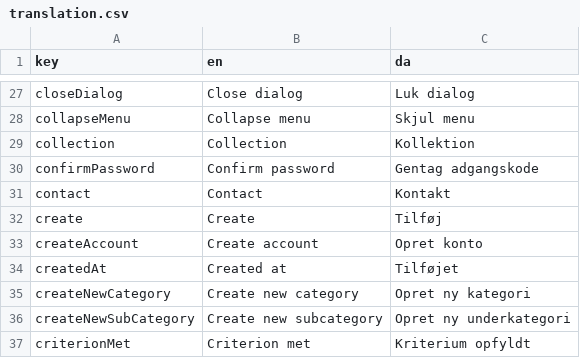
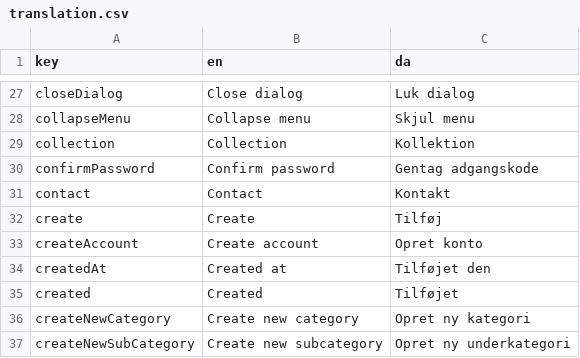
Before and after one commit to jardenna/shop, a CSV file: src/locales/translation.csv, drawn as a sheet; only a part is shown, gaps mark what is left out; the shorter side is filled out with more unchanged rows.

```diff
--- a/src/locales/translation.csv
+++ b/src/locales/translation.csv
@@ -33,3 +33,4 @@ create;Create;Tilføj
 createAccount;Create account;Opret konto
-createdAt;Created at;Tilføjet
+createdAt;Created at;Tilføjet den
+created;Created;Tilføjet
 createNewCategory;Create new category;Opret ny kategori
```
Also changed, not shown: 5 other files.
